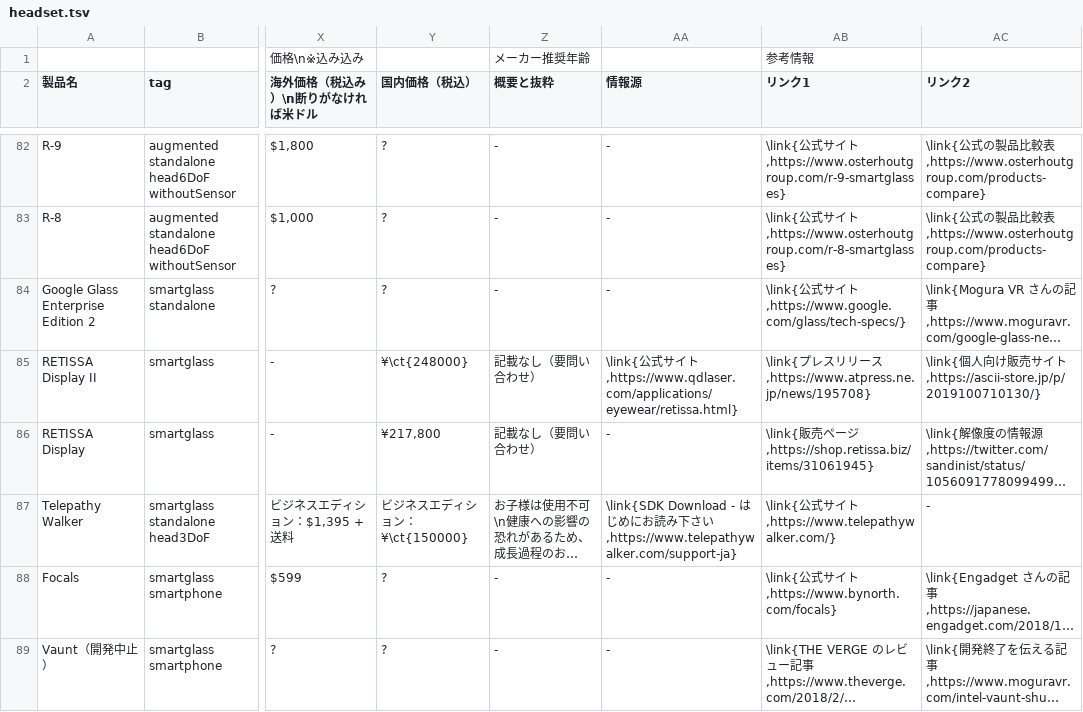
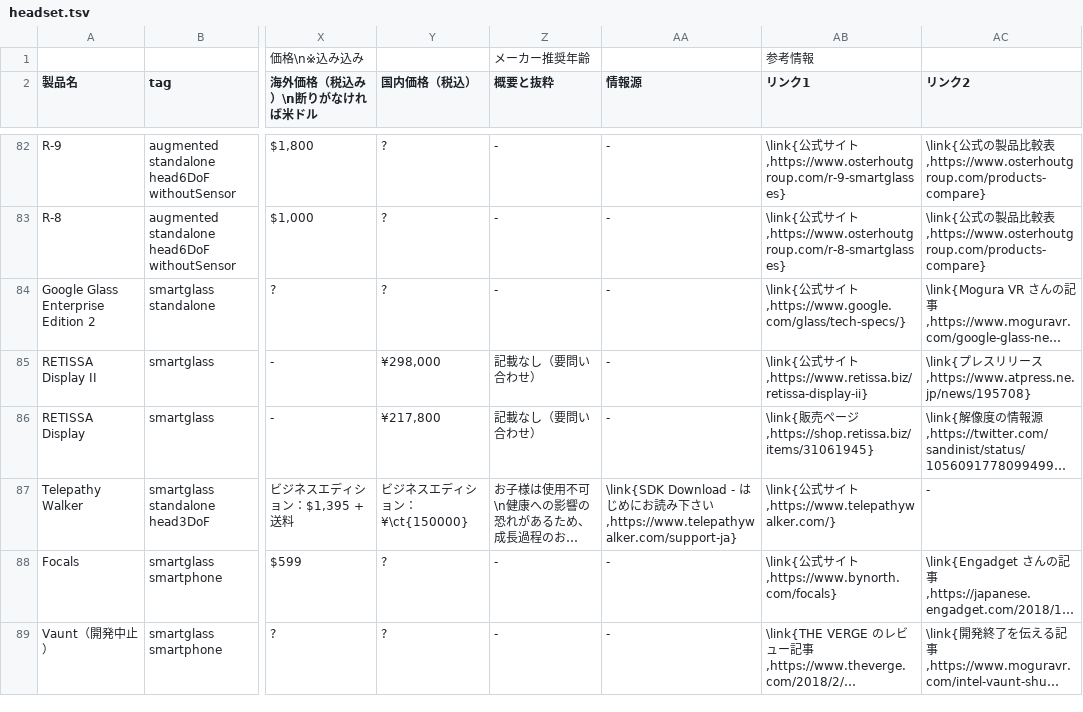
Before and after one commit to yutokun/XR-Headset-Comparison, a TSV file: public/headset.tsv, drawn as a sheet; only a part is shown, gaps mark what is left out; long unchanged cells end in …; the diff names each change by its address in the sheet, - before the commit and + after, or states it on an @@ line.

Commit message:
RETISSA Display II の価格と URL を更新

```diff
--- a/public/headset.tsv
+++ b/public/headset.tsv
-Y85 (国内価格（税込）): ¥\ct{248000}
+Y85 (国内価格（税込）): ¥298,000
-AA85 (情報源): \link{公式サイト,https://www.qdlaser.com/applications/eyewear/retissa.html}
+AA85 (情報源): -
-AB85 (リンク1): \link{プレスリリース,https://www.atpress.ne.jp/news/195708}
+AB85 (リンク1): \link{公式サイト,https://www.retissa.biz/retissa-display-ii}
-AC85 (リンク2): \link{個人向け販売サイト,https://ascii-store.jp/p/2019100710130/}
+AC85 (リンク2): \link{プレスリリース,https://www.atpress.ne.jp/news/195708}
```
